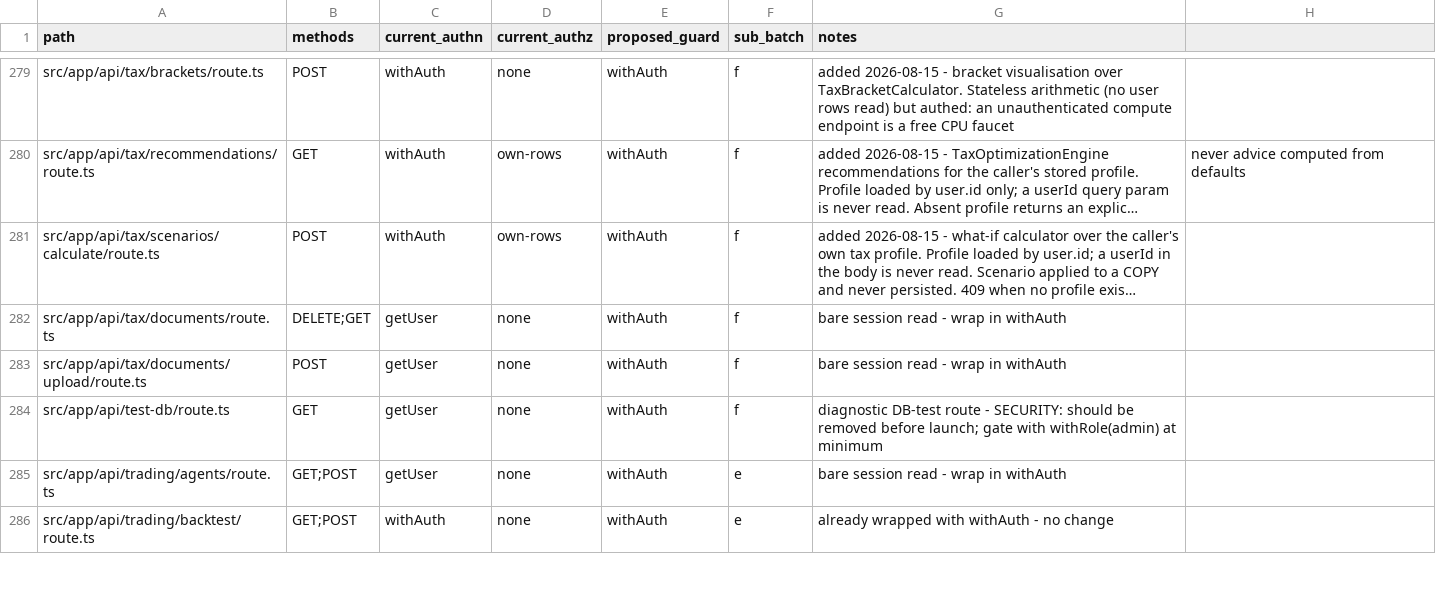
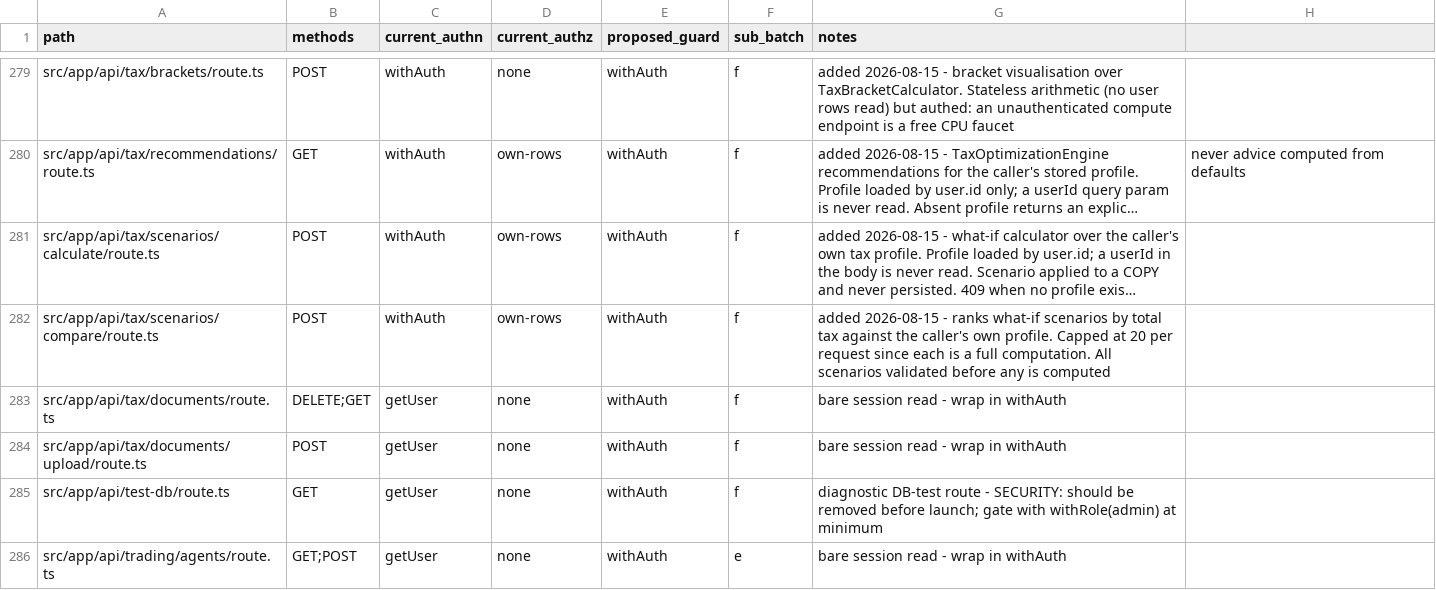
Before and after one commit to AllienNova/CreditMaster-Pro-app, a CSV file: docs/superpowers/auth-route-inventory.csv, drawn as a sheet; only a part is shown, gaps mark what is left out; the shorter side is filled out with more unchanged rows; long unchanged cells end in …; the diff names each change by its address in the sheet, - before the commit and + after, or states it on an @@ line.

Commit message:
feat(tax): build POST /api/tax/scenarios/compare; share the scenario mapper
Fifth tax route. Compare is calculate run N times and ranked, so the
scenario mapping moved to @/lib/tax/scenario first and both endpoints now
use it. Two copies of "which field does additional401k land on" is two
chances to book a Roth conversion as a deduction in only one of them —
and the two endpoints would then give different answers for the same
scenario, which is worse than either being wrong alone.

BEST MEANS LOWEST TOTAL TAX, and ties keep the FIRST entry. The screen
surfaces bestScenario as a recommendation, so a tie resolved by iteration
accident would give the same request different advice on different runs.
A strict `<` in the reduce makes that deterministic, and a test pins it.

EACH SCENARIO STARTS FROM THE STORED PROFILE, never from the previous
scenario's output. Compounding them would credit a modest option with
every earlier change too and rank it best. Asserted on the profile handed
to the calculator for each call, not on the totals.

ONE INVALID SCENARIO REJECTS THE WHOLE REQUEST. Dropping it silently
would compare a different set than the user asked about and still present
the winner as "best". Validation runs over all of them before any is
computed.

Capped at 20 per request. Each scenario is a full tax computation, so an
unbounded array turns one authenticated request into arbitrary server
work.

Verified: tax/scenarios 24 passed across both routes (11 new) | jest
16,901 passed / 0 failed | tsc 0 | lint 0 errors | audit:auth PASSED
313/313 | audit:idor, audit:money, audit:mocks, audit:links PASS |
audit:api baseline 58 -> 57.

Constraint: extract the shared logic BEFORE writing the second consumer.
  Doing it after is how the two copies diverge in the meantime.
Rejected: implementing compare by calling the calculate route internally
  | it would re-fetch the profile per scenario and turn one comparison
  into N database reads.
Confidence: high
Scope-risk: narrow — one new route plus an extraction that calculate's 13
  tests cover unchanged.
Not-tested: the calculator is mocked, so this covers ranking, isolation
  and validation rather than the arithmetic. No live-server run.

```diff
--- a/docs/superpowers/auth-route-inventory.csv
+++ b/docs/superpowers/auth-route-inventory.csv
+row 282: src/app/api/tax/scenarios/compare/route.ts | POST | withAuth | own-rows | withAuth | f | added 2026-08-15 - ranks what-if scenarios by total tax against the caller's own profile. Capped at 20 per request since each is a full computation. All scenarios validated before any is computed
```
Also changed, not shown: 5 other files.
